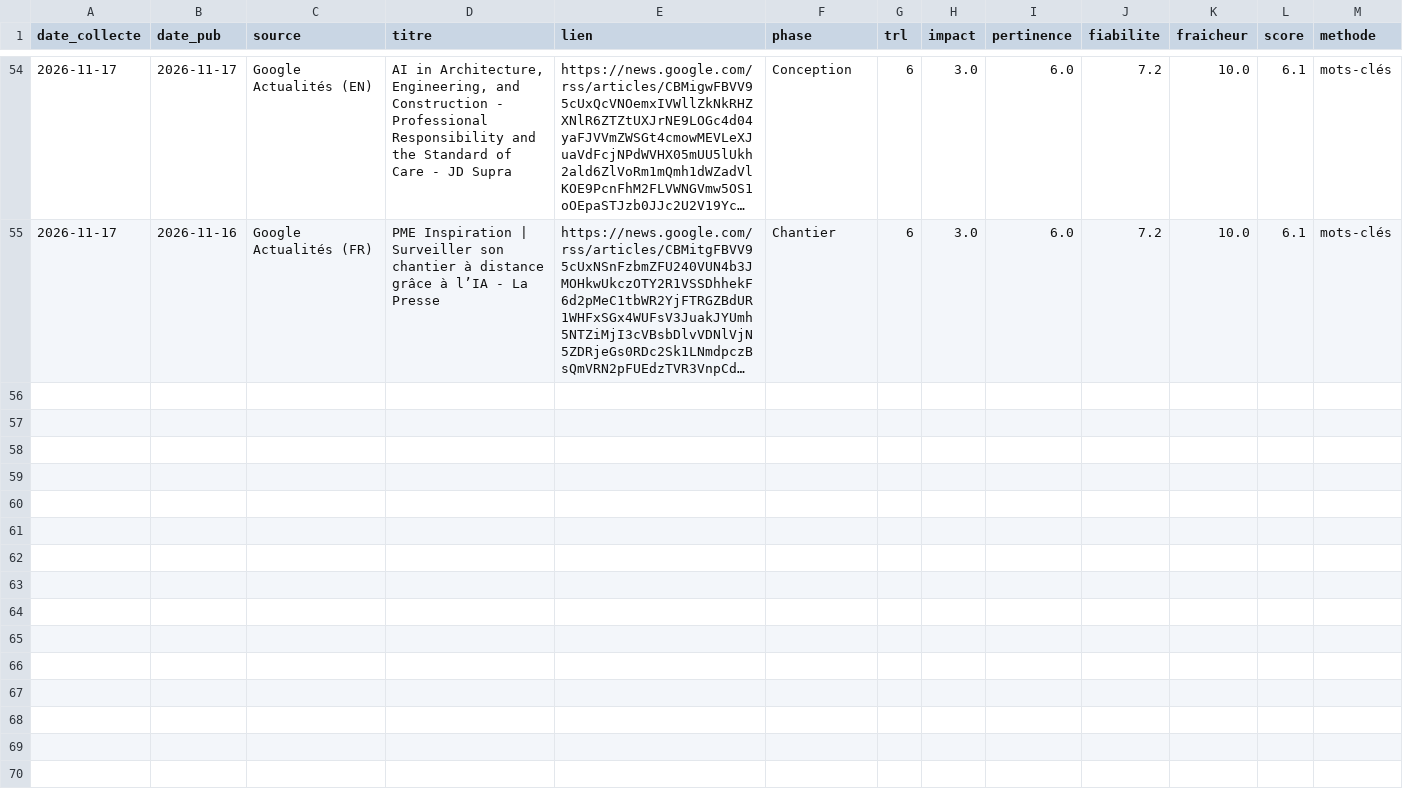
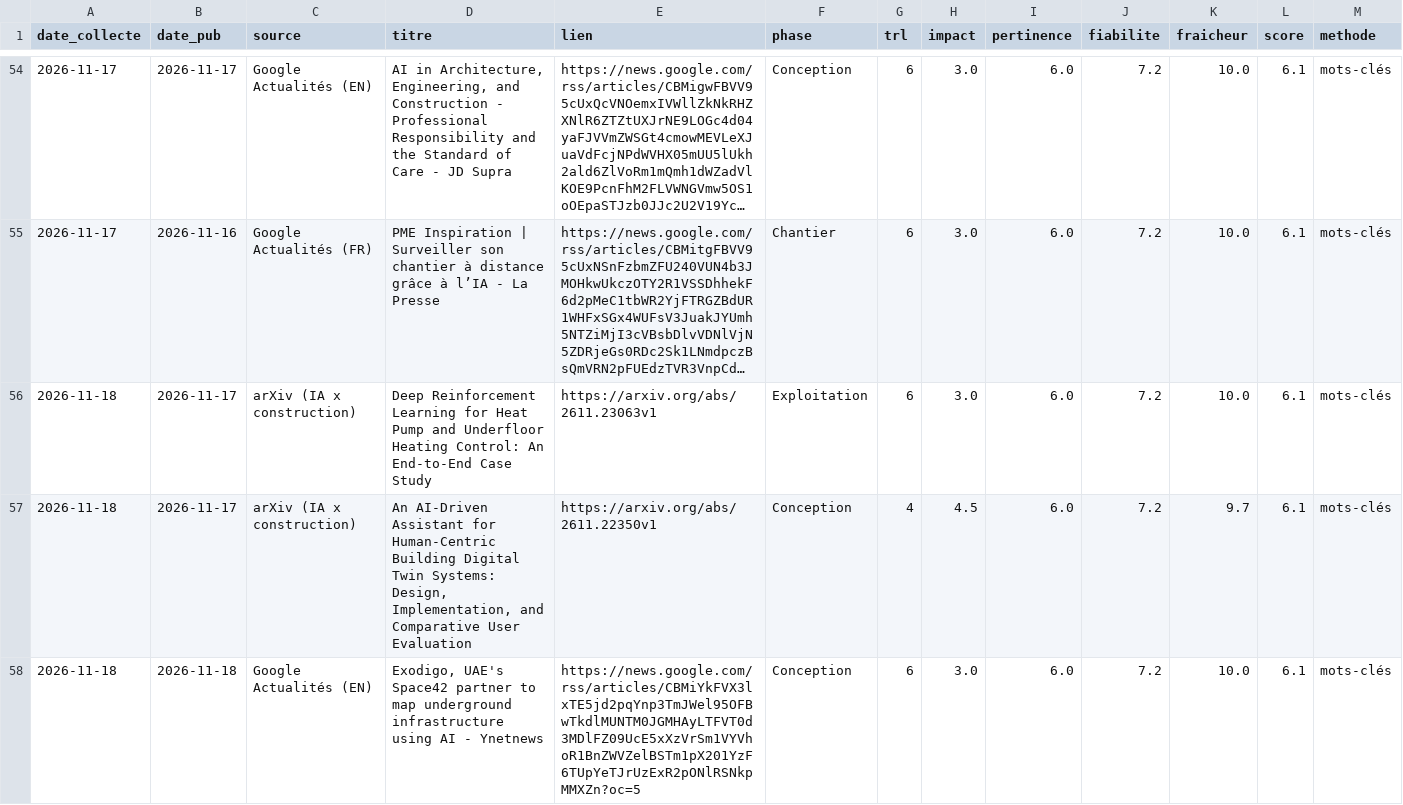
Before and after one commit to benitos-ui/veille_info, a CSV file: data/veille.csv, drawn as a sheet; only a part is shown, gaps mark what is left out; long unchanged cells end in …; rows hold the shown columns only; the diff covers the shown part only; the diff names each change by its address in the sheet, - before the commit and + after, or states it on an @@ line.

Commit message:
Veille du 2026-11-18

```diff
--- a/data/veille.csv
+++ b/data/veille.csv
+row 56: 2026-11-18 | 2026-11-17 | arXiv (IA x construction) | Deep Reinforcement Learning for Heat Pump and Underfloor Heating Control: An End-to-End Case Study | https://arxiv.org/abs/2611.23063v1 | Exploitation | 6 | 3.0 | 6.0 | 7.2 | 10.0 | 6.1 | mots-clés
+row 57: 2026-11-18 | 2026-11-17 | arXiv (IA x construction) | An AI-Driven Assistant for Human-Centric Building Digital Twin Systems: Design, Implementation, and Comparative User Evaluation | https://arxiv.org/abs/2611.22350v1 | Conception | 4 | 4.5 | 6.0 | 7.2 | 9.7 | 6.1 | mots-clés
+row 58: 2026-11-18 | 2026-11-18 | Google Actualités (EN) | Exodigo, UAE's Space42 partner to map underground infrastructure using AI - Ynetnews | https://news.google.com/rss/articles/CBMiYkFVX3lxTE5jd2pqYnp3TmJWel95OFBwTkdlMUNTM0JGMHAyLTFVT0d3MDlFZ09UcE5xXzVrSm1VYVhoR1BnZWVZelBSTm1pX201YzF6TUpYeTJrUzExR2pONlRSNkpMMXZn?oc=5 | Conception | 6 | 3.0 | 6.0 | 7.2 | 10.0 | 6.1 | mots-clés
```
Also changed, not shown: 3 added rows elsewhere in this file, docs/rapport.csv, 6 other files.
